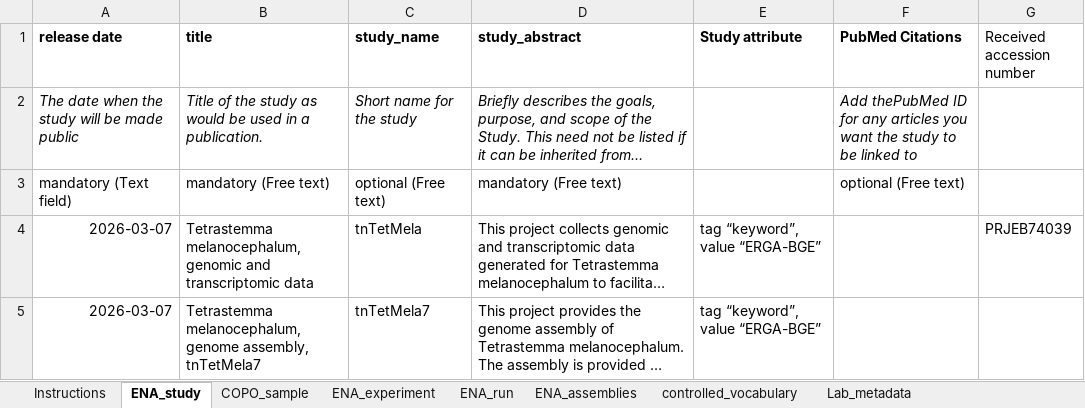
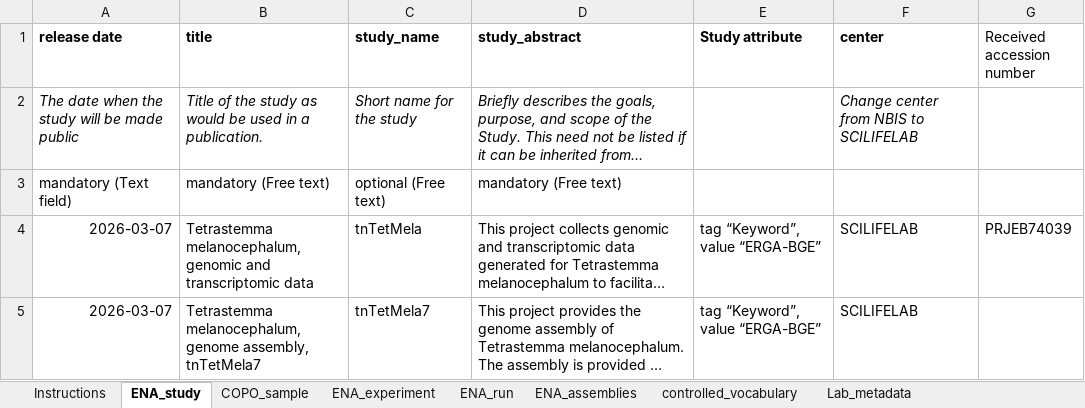
Before and after one commit to NBISweden/data-submission-documentation, an Excel workbook: ENA/BGE-Tetrastemma-melanocephalum/data/BGE-Tetrastemma-melanocephalum-metadata.xlsx, sheet ENA_study, drawn as a sheet; long unchanged cells end in …; values as stored, in another font and other column widths than the file's, no borders; charts and pictures not drawn; the diff names each change by its address in the sheet, - before the commit and + after, or states it on an @@ line.

```diff
--- a/ENA/BGE-Tetrastemma-melanocephalum/data/BGE-Tetrastemma-melanocephalum-metadata.xlsx (sheet ENA_study)
+++ b/ENA/BGE-Tetrastemma-melanocephalum/data/BGE-Tetrastemma-melanocephalum-metadata.xlsx (sheet ENA_study)
-F1: PubMed Citations
+F1: center
-F2 (center): Add thePubMed ID for any articles you want the study to be linked to
+F2 (center): Change center from NBIS to SCILIFELAB
-F3 (center): optional (Free text)
+F3 (center): (empty)
-E4:E5 (Study attribute): tag “keyword”, value “ERGA-BGE”
+E4:E5 (Study attribute): tag “Keyword”, value “ERGA-BGE”
-F4:F5 (center): (empty)
+F4:F5 (center): SCILIFELAB
```
Also changed, not shown: sheet ENA_experiment, ENA/BGE-Siphonaria-pectinata/data/BGE-Siphonaria-pectinata-metadata.xlsx.
